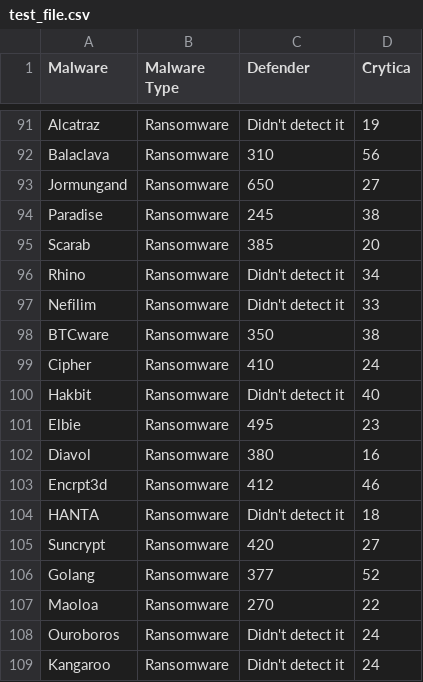
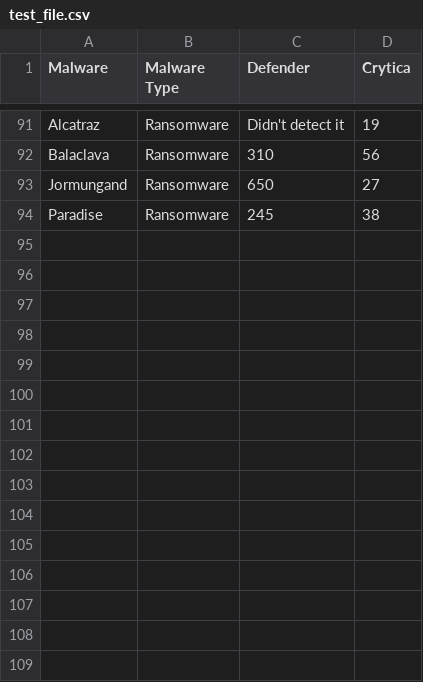
Before and after one commit to Cito-98/test123, a CSV file: test_file.csv, drawn as a sheet; only a part is shown, gaps mark what is left out; the diff names each change by its address in the sheet, - before the commit and + after, or states it on an @@ line.

Commit message:
Test123

```diff
--- a/test_file.csv
+++ b/test_file.csv
-row 95: Scarab | Ransomware | 385 | 20
-row 96: Rhino | Ransomware | Didn't detect it | 34
-row 97: Nefilim | Ransomware | Didn't detect it | 33
-row 98: BTCware | Ransomware | 350 | 38
-row 99: Cipher | Ransomware | 410 | 24
-row 100: Hakbit | Ransomware | Didn't detect it | 40
-row 101: Elbie | Ransomware | 495 | 23
-row 102: Diavol | Ransomware | 380 | 16
-row 103: Encrpt3d | Ransomware | 412 | 46
-row 104: HANTA | Ransomware | Didn't detect it | 18
-row 105: Suncrypt | Ransomware | 420 | 27
-row 106: Golang | Ransomware | 377 | 52
-row 107: Maoloa | Ransomware | 270 | 22
-row 108: Ouroboros | Ransomware | Didn't detect it | 24
-row 109: Kangaroo | Ransomware | Didn't detect it | 24
```
Also changed, not shown: 1 other file.
